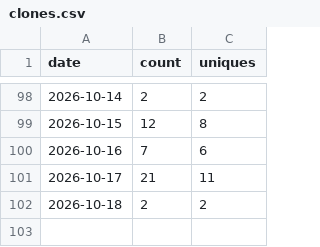
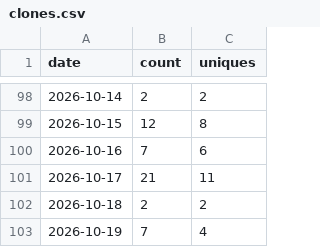
Before and after one commit to sanlanka/k8s-spark-jupyter-notebook, a CSV file: stats/clones.csv, drawn as a sheet; only a part is shown, gaps mark what is left out.

```diff
--- a/stats/clones.csv
+++ b/stats/clones.csv
@@ -102 +102,2 @@ date,count,uniques
 2026-10-18,2,2
+2026-10-19,7,4
```
Also changed, not shown: stats/views.csv, 2 other files.
